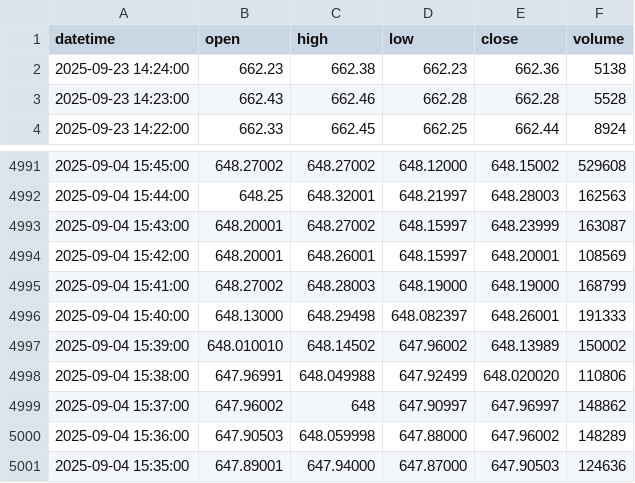
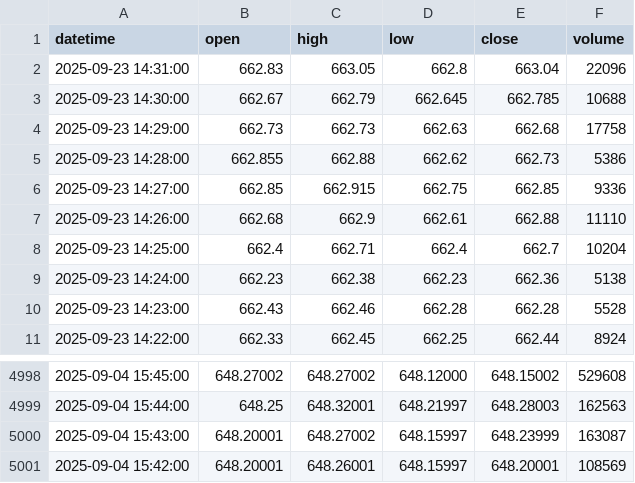
Before and after one commit to bowlish/trading_bot_study, a CSV file: data/spy_data.csv, drawn as a sheet; only a part is shown, gaps mark what is left out; removed rows and columns are numbered as before the commit, all else as after; the diff names each change by its address in the sheet, - before the commit and + after, or states it on an @@ line.

Commit message:
Update ETF data [auto]

```diff
--- a/data/spy_data.csv
+++ b/data/spy_data.csv
+row 2: 2025-09-23 14:31:00 | 662.83 | 663.05 | 662.8 | 663.04 | 22096
+row 3: 2025-09-23 14:30:00 | 662.67 | 662.79 | 662.645 | 662.785 | 10688
+row 4: 2025-09-23 14:29:00 | 662.73 | 662.73 | 662.63 | 662.68 | 17758
+row 5: 2025-09-23 14:28:00 | 662.855 | 662.88 | 662.62 | 662.73 | 5386
+row 6: 2025-09-23 14:27:00 | 662.85 | 662.915 | 662.75 | 662.85 | 9336
+row 7: 2025-09-23 14:26:00 | 662.68 | 662.9 | 662.61 | 662.88 | 11110
+row 8: 2025-09-23 14:25:00 | 662.4 | 662.71 | 662.4 | 662.7 | 10204
-row 4995: 2025-09-04 15:41:00 | 648.27002 | 648.28003 | 648.19000 | 648.19000 | 168799
-row 4996: 2025-09-04 15:40:00 | 648.13000 | 648.29498 | 648.082397 | 648.26001 | 191333
-row 4997: 2025-09-04 15:39:00 | 648.010010 | 648.14502 | 647.96002 | 648.13989 | 150002
-row 4998: 2025-09-04 15:38:00 | 647.96991 | 648.049988 | 647.92499 | 648.020020 | 110806
-row 4999: 2025-09-04 15:37:00 | 647.96002 | 648 | 647.90997 | 647.96997 | 148862
-row 5000: 2025-09-04 15:36:00 | 647.90503 | 648.059998 | 647.88000 | 647.96002 | 148289
-row 5001: 2025-09-04 15:35:00 | 647.89001 | 647.94000 | 647.87000 | 647.90503 | 124636
```
